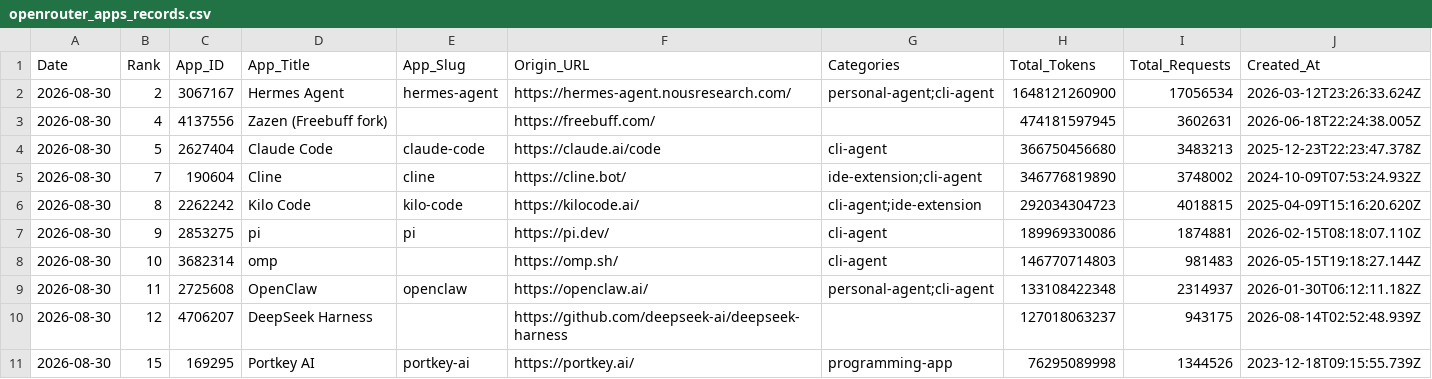
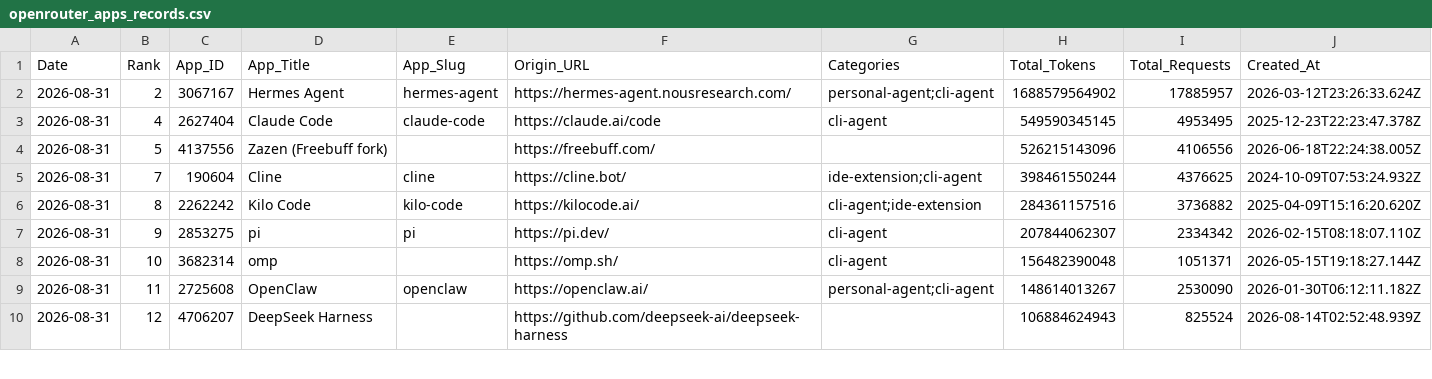
Before and after one commit to Kenneth-Top/workflows-, a CSV file: openrouter_apps_records.csv, drawn as a sheet; only a part is shown; the diff covers the shown part only.

```diff
--- a/openrouter_apps_records.csv
+++ b/openrouter_apps_records.csv
@@ -1,11 +1,10 @@
 Date,Rank,App_ID,App_Title,App_Slug,Origin_URL,Categories,Total_Tokens,Total_Requests,Created_At
-2026-08-30,2,3067167,Hermes Agent,hermes-agent,https://hermes-agent.nousresearch.com/,personal-agent;cli-agent,1648121260900,17056534,2026-03-12T23:26:33.624Z
-2026-08-30,4,4137556,Zazen (Freebuff fork),,https://freebuff.com/,,474181597945,3602631,2026-06-18T22:24:38.005Z
-2026-08-30,5,2627404,Claude Code,claude-code,https://claude.ai/code,cli-agent,366750456680,3483213,2025-12-23T22:23:47.378Z
-2026-08-30,7,190604,Cline,cline,https://cline.bot/,ide-extension;cli-agent,346776819890,3748002,2024-10-09T07:53:24.932Z
-2026-08-30,8,2262242,Kilo Code,kilo-code,https://kilocode.ai/,cli-agent;ide-extension,292034304723,4018815,2025-04-09T15:16:20.620Z
-2026-08-30,9,2853275,pi,pi,https://pi.dev/,cli-agent,189969330086,1874881,2026-02-15T08:18:07.110Z
-2026-08-30,10,3682314,omp,,https://omp.sh/,cli-agent,146770714803,981483,2026-05-15T19:18:27.144Z
-2026-08-30,11,2725608,OpenClaw,openclaw,https://openclaw.ai/,personal-agent;cli-agent,133108422348,2314937,2026-01-30T06:12:11.182Z
-2026-08-30,12,4706207,DeepSeek Harness,,https://github.com/deepseek-ai/deepseek-harness,,127018063237,943175,2026-08-14T02:52:48.939Z
-2026-08-30,15,169295,Portkey AI,portkey-ai,https://portkey.ai/,programming-app,76295089998,1344526,2023-12-18T09:15:55.739Z
+2026-08-31,2,3067167,Hermes Agent,hermes-agent,https://hermes-agent.nousresearch.com/,personal-agent;cli-agent,1688579564902,17885957,2026-03-12T23:26:33.624Z
+2026-08-31,4,2627404,Claude Code,claude-code,https://claude.ai/code,cli-agent,549590345145,4953495,2025-12-23T22:23:47.378Z
+2026-08-31,5,4137556,Zazen (Freebuff fork),,https://freebuff.com/,,526215143096,4106556,2026-06-18T22:24:38.005Z
+2026-08-31,7,190604,Cline,cline,https://cline.bot/,ide-extension;cli-agent,398461550244,4376625,2024-10-09T07:53:24.932Z
+2026-08-31,8,2262242,Kilo Code,kilo-code,https://kilocode.ai/,cli-agent;ide-extension,284361157516,3736882,2025-04-09T15:16:20.620Z
+2026-08-31,9,2853275,pi,pi,https://pi.dev/,cli-agent,207844062307,2334342,2026-02-15T08:18:07.110Z
+2026-08-31,10,3682314,omp,,https://omp.sh/,cli-agent,156482390048,1051371,2026-05-15T19:18:27.144Z
+2026-08-31,11,2725608,OpenClaw,openclaw,https://openclaw.ai/,personal-agent;cli-agent,148614013267,2530090,2026-01-30T06:12:11.182Z
+2026-08-31,12,4706207,DeepSeek Harness,,https://github.com/deepseek-ai/deepseek-harness,,106884624943,825524,2026-08-14T02:52:48.939Z
```
Also changed, not shown: 2 added rows, 1 removed row and 62 edited cells elsewhere in this file, openrouter_category_usage_records.csv, openrouter_market_share_records.csv, 3 other files.
